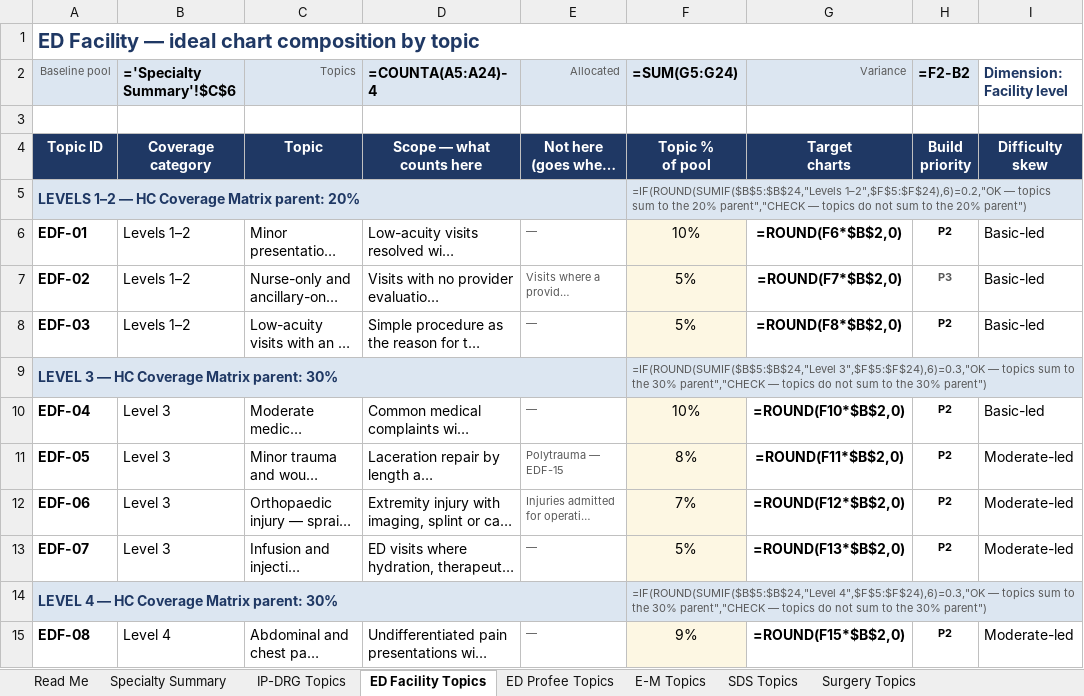
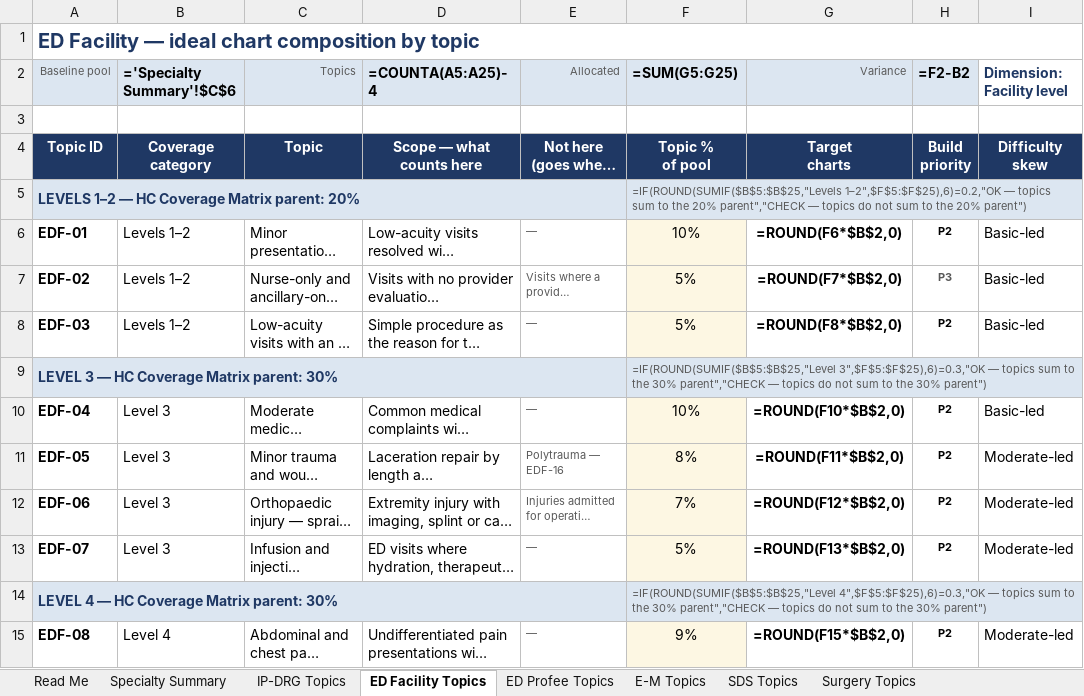
Before and after one commit to codingbuddy17-jpg/PracticeLab, an Excel workbook: docs/PracticeLab_Chart_Composition_Taxonomy.xlsx, sheet ED Facility Topics, drawn as a sheet; only a part is shown; long unchanged cells end in …; values as stored, in another font and other column widths than the file's, no borders; formulas without a stored value are shown as written; the diff covers the shown part only; the diff names each change by its address in the sheet, - before the commit and + after, or states it on an @@ line.

```diff
--- a/docs/PracticeLab_Chart_Composition_Taxonomy.xlsx (sheet ED Facility Topics)
+++ b/docs/PracticeLab_Chart_Composition_Taxonomy.xlsx (sheet ED Facility Topics)
-D2: =COUNTA(A5:A24)-4
+D2: =COUNTA(A5:A25)-4
-F2: =SUM(G5:G24)
+F2: =SUM(G5:G25)
-F5 (=SUM(G5:G25)): =IF(ROUND(SUMIF($B$5:$B$24,"Levels 1–2",$F$5:$F$24),6)=0.2,"OK — topics…
+F5 (=SUM(G5:G25)): =IF(ROUND(SUMIF($B$5:$B$25,"Levels 1–2",$F$5:$F$25),6)=0.2,"OK — topics…
-F9 (=SUM(G5:G25)): =IF(ROUND(SUMIF($B$5:$B$24,"Level 3",$F$5:$F$24),6)=0.3,"OK — topics…
+F9 (=SUM(G5:G25)): =IF(ROUND(SUMIF($B$5:$B$25,"Level 3",$F$5:$F$25),6)=0.3,"OK — topics…
-E11 (Allocated): Polytrauma — EDF-15
+E11 (Allocated): Polytrauma — EDF-16
-F14 (=SUM(G5:G25)): =IF(ROUND(SUMIF($B$5:$B$24,"Level 4",$F$5:$F$24),6)=0.3,"OK — topics…
+F14 (=SUM(G5:G25)): =IF(ROUND(SUMIF($B$5:$B$25,"Level 4",$F$5:$F$25),6)=0.3,"OK — topics…
```
Also changed, not shown: 1 added row, 24 edited cells and cell formats elsewhere in this sheet, sheet ED Profee Topics, sheet ED Single Path Topics, sheet E-M Topics, docs/PracticeLab_Chart_Inventory_Tracker.xlsx, 2 other files.
